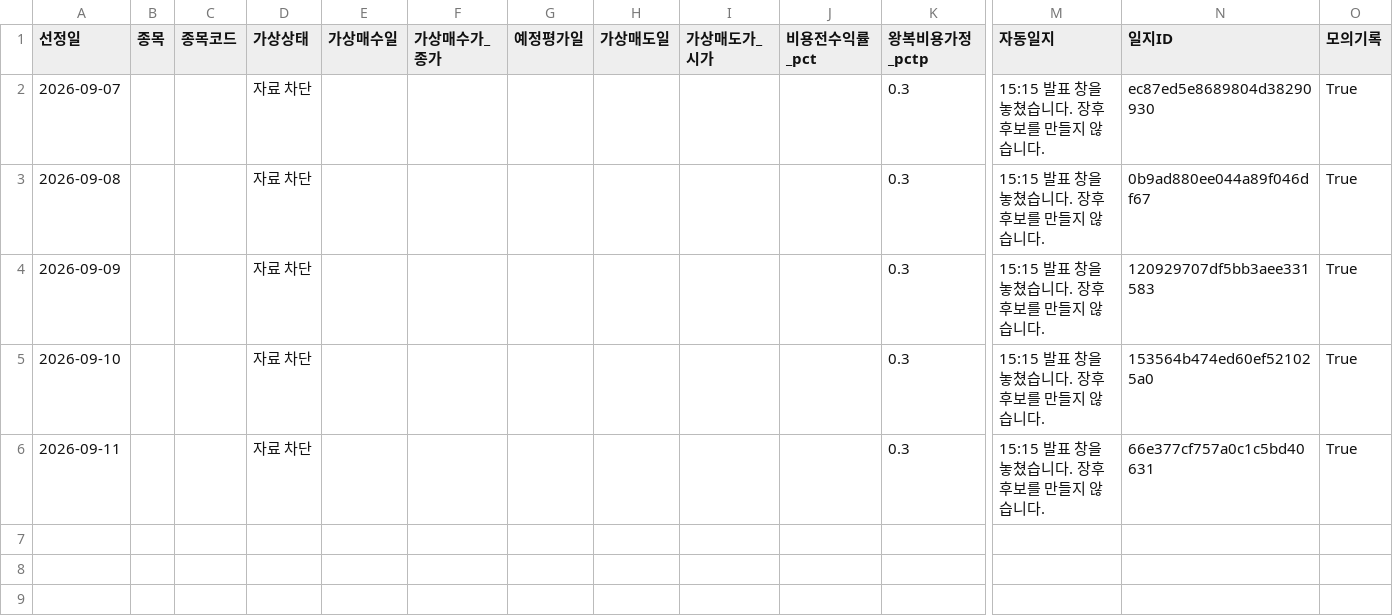
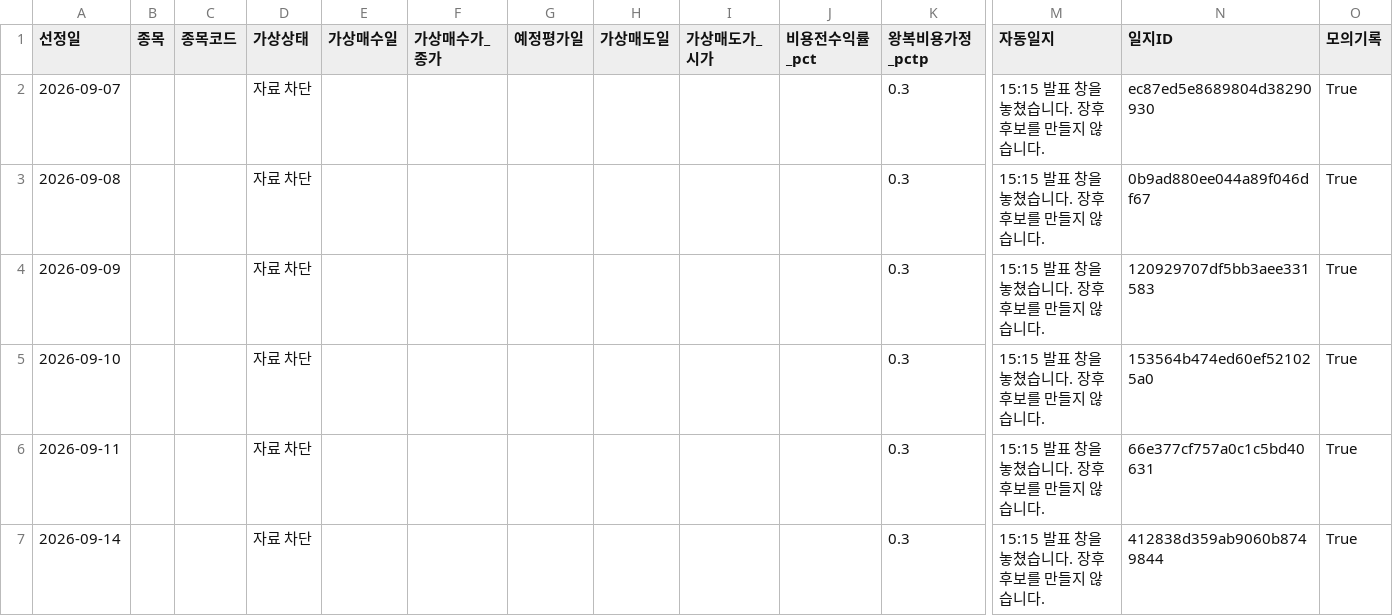
Before and after one commit to SEUNGJU-PARK-KR/canva-agent, a CSV file: manual-1515/journal.csv, drawn as a sheet; only a part is shown, gaps mark what is left out; rows hold the shown columns only; the diff names each change by its address in the sheet, - before the commit and + after, or states it on an @@ line.

```diff
--- a/manual-1515/journal.csv
+++ b/manual-1515/journal.csv
+row 7: 2026-09-14 |  |  | 자료 차단 |  |  |  |  |  |  | 0.3 | 15:15 발표 창을 놓쳤습니다. 장후 후보를 만들지 않습니다. | 412838d359ab9060b8749844 | True
```
Also changed, not shown: manual-1515/history.csv, 3 other files.
